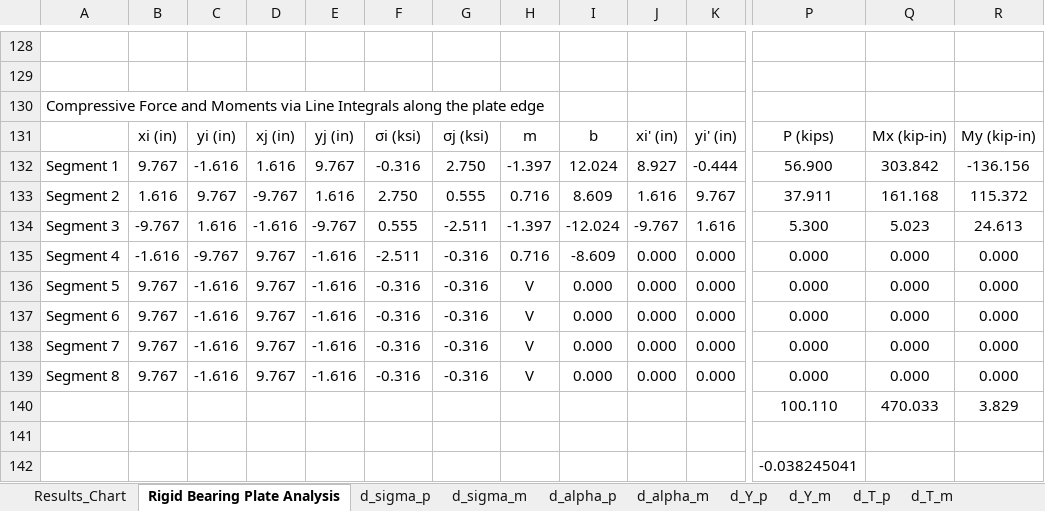
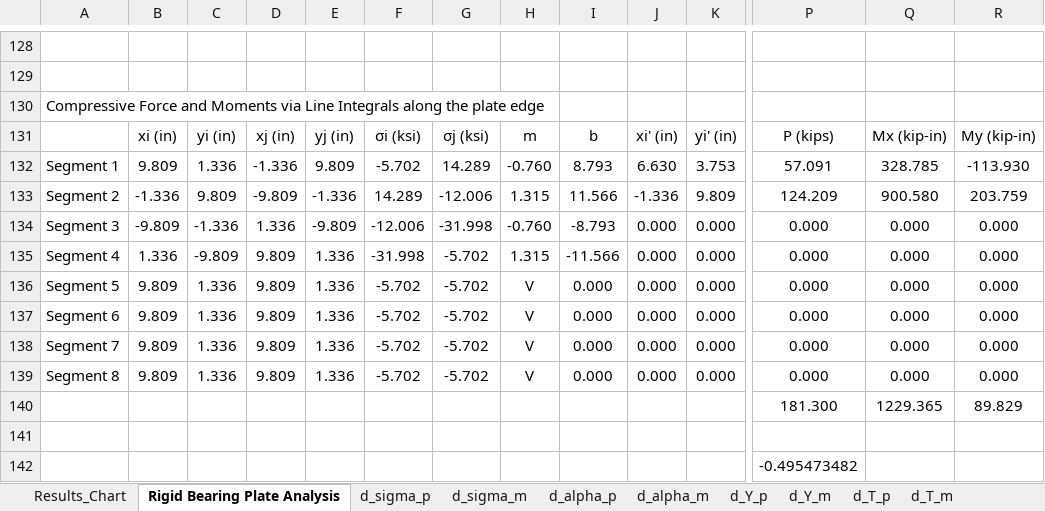
Before and after one commit to open-struct-engineer/Excel, an Excel workbook: 05-Metals/05_Rigid Base Plate Analysis_MR.xlsm, sheet Rigid Bearing Plate Analysis, drawn as a sheet; only a part is shown, gaps mark what is left out; values as stored, in another font and other column widths than the file's, no borders; charts and pictures and conditional formats not drawn; removed rows and columns are numbered as before the commit, all else as after; rows hold the shown columns only; the diff covers the shown part only; the diff names each change by its address in the sheet, - before the commit and + after, or states it on an @@ line.

```diff
--- a/05-Metals/05_Rigid Base Plate Analysis_MR.xlsm (sheet Rigid Bearing Plate Analysis)
+++ b/05-Metals/05_Rigid Base Plate Analysis_MR.xlsm (sheet Rigid Bearing Plate Analysis)
-B132: 9.767
+B132: 9.809
-C132: -1.616
+C132: 1.336
-D132: 1.616
+D132: -1.336
-E132: 9.767
+E132: 9.809
-F132: -0.316
+F132: -5.702
-G132: 2.750
+G132: 14.289
-H132: -1.397
+H132: -0.760
-I132: 12.024
+I132: 8.793
-J132: 8.927
+J132: 6.630
-K132: -0.444
+K132: 3.753
-P132: 56.900
+P132: 57.091
-Q132: 303.842
+Q132: 328.785
-R132: -136.156
+R132: -113.930
-row 133: Segment 2 | 1.616 | 9.767 | -9.767 | 1.616 | 2.750 | 0.555 | 0.716 | 8.609 | 1.616 | 9.767 | 37.911 | 161.168 | 115.372
-row 134: Segment 3 | -9.767 | 1.616 | -1.616 | -9.767 | 0.555 | -2.511 | -1.397 | -12.024 | -9.767 | 1.616 | 5.300 | 5.023 | 24.613
+row 133: Segment 2 | -1.336 | 9.809 | -9.809 | -1.336 | 14.289 | -12.006 | 1.315 | 11.566 | -1.336 | 9.809 | 124.209 | 900.580 | 203.759
+row 134: Segment 3 | -9.809 | -1.336 | 1.336 | -9.809 | -12.006 | -31.998 | -0.760 | -8.793 | 0.000 | 0.000 | 0.000 | 0.000 | 0.000
-B135: -1.616
+B135: 1.336
-C135: -9.767
+C135: -9.809
-D135:D139: 9.767
+D135:D139: 9.809
-E135:E139: -1.616
+E135:E139: 1.336
-F135: -2.511
+F135: -31.998
-G135:G139: -0.316
+G135:G139: -5.702
-H135: 0.716
+H135: 1.315
-I135: -8.609
+I135: -11.566
-B136:B139: 9.767
+B136:B139: 9.809
-C136:C139: -1.616
+C136:C139: 1.336
-F136:F139: -0.316
+F136:F139: -5.702
-row 140:  |  |  |  |  |  |  |  |  |  |  | 100.110 | 470.033 | 3.829
+row 140:  |  |  |  |  |  |  |  |  |  |  | 181.300 | 1229.365 | 89.829
-P142: -0.038245041
+P142: -0.495473482
```
Also changed, not shown: 48 added rows, 48 removed rows and 284 edited cells elsewhere in this sheet, sheet d_alpha_m, sheet d_alpha_p, sheet d_T_m, sheet d_T_p, sheet d_Y_m, sheet d_Y_p, 2 more sheets, formulas that keep their value, charts or pictures.
